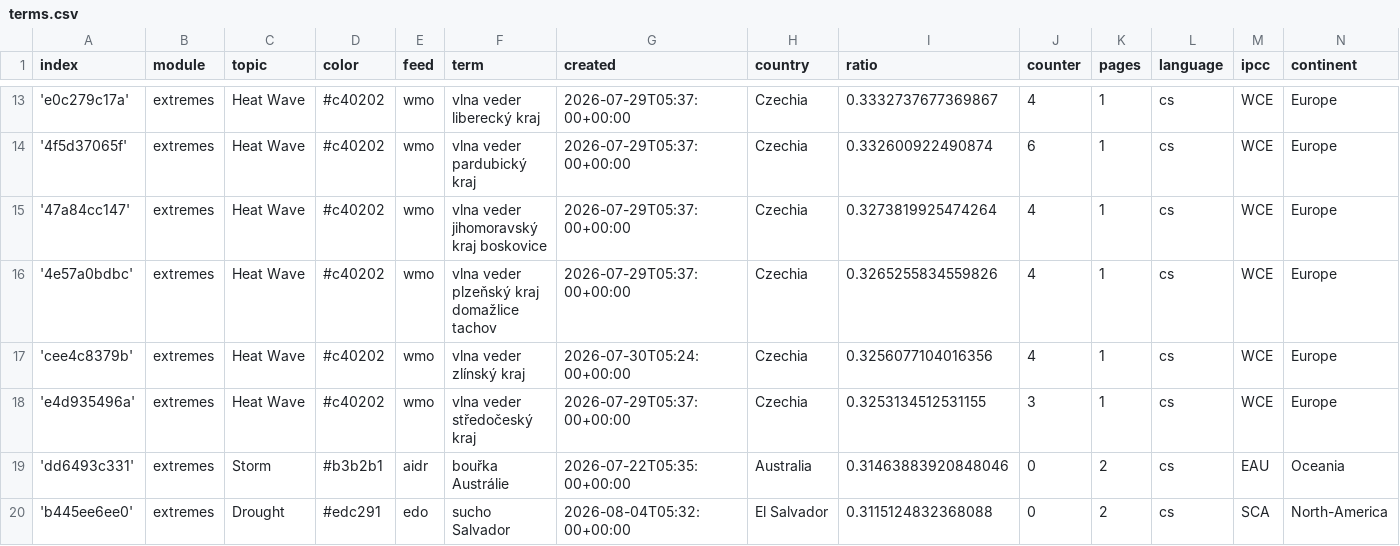
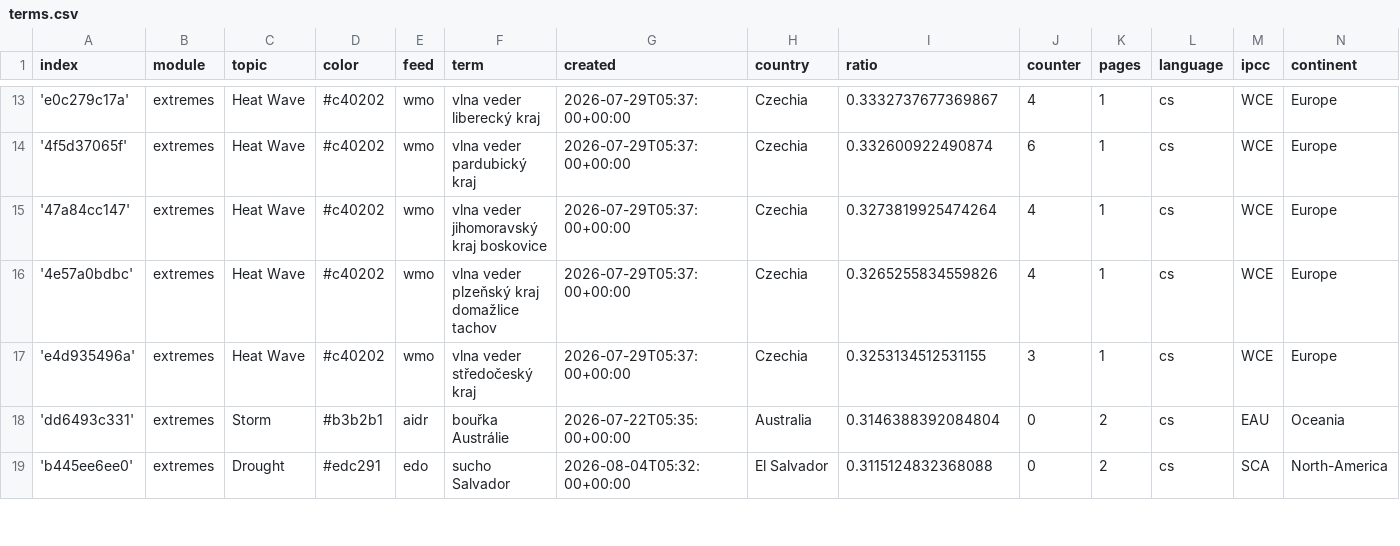
Before and after one commit to Leoniews/czechExtremes, a CSV file: terms.csv, drawn as a sheet; only a part is shown, gaps mark what is left out; the diff covers the shown part only.

Commit message:
Commit from GitHub Actions (harvest:0.0)

```diff
--- a/terms.csv
+++ b/terms.csv
@@ -16,5 +16,4 @@ index,module,topic,color,feed,term,created,country,ratio,counter,pages,language,
 '4e57a0bdbc',extremes,Heat Wave,#c40202,wmo,vlna veder plzeňský kraj domažlice tachov,2026-07-29T05:37:00+00:00,Czechia,0.3265255834559826,4,1,cs,WCE,Europe
-'cee4c8379b',extremes,Heat Wave,#c40202,wmo,vlna veder zlínský kraj,2026-07-30T05:24:00+00:00,Czechia,0.3256077104016356,4,1,cs,WCE,Europe
 'e4d935496a',extremes,Heat Wave,#c40202,wmo,vlna veder středočeský kraj,2026-07-29T05:37:00+00:00,Czechia,0.3253134512531155,3,1,cs,WCE,Europe
-'dd6493c331',extremes,Storm,#b3b2b1,aidr,bouřka Austrálie,2026-07-22T05:35:00+00:00,Australia,0.31463883920848046,0,2,cs,EAU,Oceania
+'dd6493c331',extremes,Storm,#b3b2b1,aidr,bouřka Austrálie,2026-07-22T05:35:00+00:00,Australia,0.3146388392084804,0,2,cs,EAU,Oceania
 'b445ee6ee0',extremes,Drought,#edc291,edo,sucho Salvador,2026-08-04T05:32:00+00:00,El Salvador,0.3115124832368088,0,2,cs,SCA,North-America
```
Also changed, not shown: 3 added rows, 5 removed rows and 6 edited cells elsewhere in this file.
